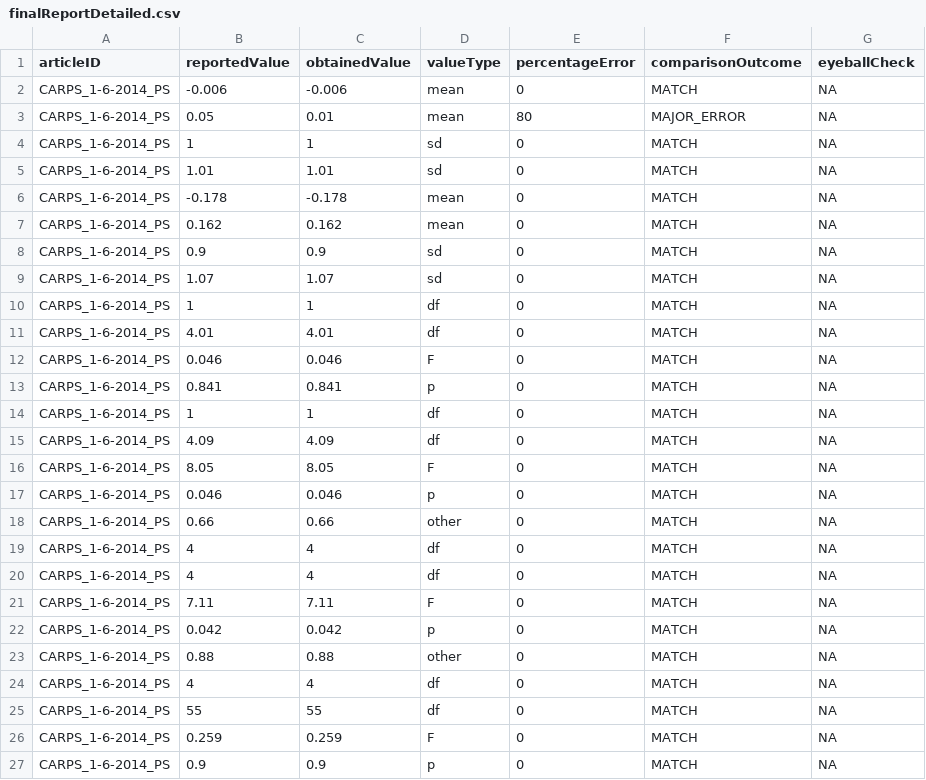
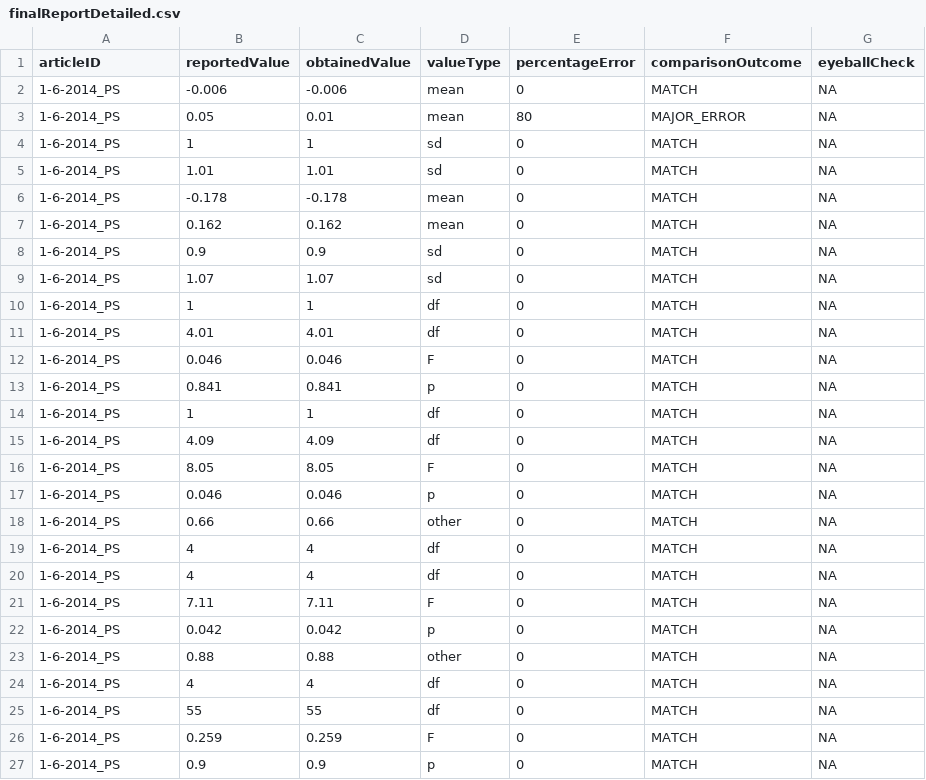
Before and after one commit to METRICS-CARPS/CARPS_1-6-2014_PS, a CSV file: finalReportDetailed.csv, drawn as a sheet.

Commit message:
adjusted article id

```diff
--- a/finalReportDetailed.csv
+++ b/finalReportDetailed.csv
@@ -1,27 +1,27 @@
 articleID,reportedValue,obtainedValue,valueType,percentageError,comparisonOutcome,eyeballCheck
-CARPS_1-6-2014_PS,-0.006,-0.006,mean,0,MATCH,NA
-CARPS_1-6-2014_PS,0.05,0.01,mean,80,MAJOR_ERROR,NA
-CARPS_1-6-2014_PS,1,1,sd,0,MATCH,NA
-CARPS_1-6-2014_PS,1.01,1.01,sd,0,MATCH,NA
-CARPS_1-6-2014_PS,-0.178,-0.178,mean,0,MATCH,NA
-CARPS_1-6-2014_PS,0.162,0.162,mean,0,MATCH,NA
-CARPS_1-6-2014_PS,0.9,0.9,sd,0,MATCH,NA
-CARPS_1-6-2014_PS,1.07,1.07,sd,0,MATCH,NA
-CARPS_1-6-2014_PS,1,1,df,0,MATCH,NA
-CARPS_1-6-2014_PS,4.01,4.01,df,0,MATCH,NA
-CARPS_1-6-2014_PS,0.046,0.046,F,0,MATCH,NA
-CARPS_1-6-2014_PS,0.841,0.841,p,0,MATCH,NA
-CARPS_1-6-2014_PS,1,1,df,0,MATCH,NA
-CARPS_1-6-2014_PS,4.09,4.09,df,0,MATCH,NA
-CARPS_1-6-2014_PS,8.05,8.05,F,0,MATCH,NA
-CARPS_1-6-2014_PS,0.046,0.046,p,0,MATCH,NA
-CARPS_1-6-2014_PS,0.66,0.66,other,0,MATCH,NA
-CARPS_1-6-2014_PS,4,4,df,0,MATCH,NA
-CARPS_1-6-2014_PS,4,4,df,0,MATCH,NA
-CARPS_1-6-2014_PS,7.11,7.11,F,0,MATCH,NA
-CARPS_1-6-2014_PS,0.042,0.042,p,0,MATCH,NA
-CARPS_1-6-2014_PS,0.88,0.88,other,0,MATCH,NA
-CARPS_1-6-2014_PS,4,4,df,0,MATCH,NA
-CARPS_1-6-2014_PS,55,55,df,0,MATCH,NA
-CARPS_1-6-2014_PS,0.259,0.259,F,0,MATCH,NA
-CARPS_1-6-2014_PS,0.9,0.9,p,0,MATCH,NA
+1-6-2014_PS,-0.006,-0.006,mean,0,MATCH,NA
+1-6-2014_PS,0.05,0.01,mean,80,MAJOR_ERROR,NA
+1-6-2014_PS,1,1,sd,0,MATCH,NA
+1-6-2014_PS,1.01,1.01,sd,0,MATCH,NA
+1-6-2014_PS,-0.178,-0.178,mean,0,MATCH,NA
+1-6-2014_PS,0.162,0.162,mean,0,MATCH,NA
+1-6-2014_PS,0.9,0.9,sd,0,MATCH,NA
+1-6-2014_PS,1.07,1.07,sd,0,MATCH,NA
+1-6-2014_PS,1,1,df,0,MATCH,NA
+1-6-2014_PS,4.01,4.01,df,0,MATCH,NA
+1-6-2014_PS,0.046,0.046,F,0,MATCH,NA
+1-6-2014_PS,0.841,0.841,p,0,MATCH,NA
+1-6-2014_PS,1,1,df,0,MATCH,NA
+1-6-2014_PS,4.09,4.09,df,0,MATCH,NA
+1-6-2014_PS,8.05,8.05,F,0,MATCH,NA
+1-6-2014_PS,0.046,0.046,p,0,MATCH,NA
+1-6-2014_PS,0.66,0.66,other,0,MATCH,NA
+1-6-2014_PS,4,4,df,0,MATCH,NA
+1-6-2014_PS,4,4,df,0,MATCH,NA
+1-6-2014_PS,7.11,7.11,F,0,MATCH,NA
+1-6-2014_PS,0.042,0.042,p,0,MATCH,NA
+1-6-2014_PS,0.88,0.88,other,0,MATCH,NA
+1-6-2014_PS,4,4,df,0,MATCH,NA
+1-6-2014_PS,55,55,df,0,MATCH,NA
+1-6-2014_PS,0.259,0.259,F,0,MATCH,NA
+1-6-2014_PS,0.9,0.9,p,0,MATCH,NA
```
Also changed, not shown: finalReportExtras.csv, 2 other files.
